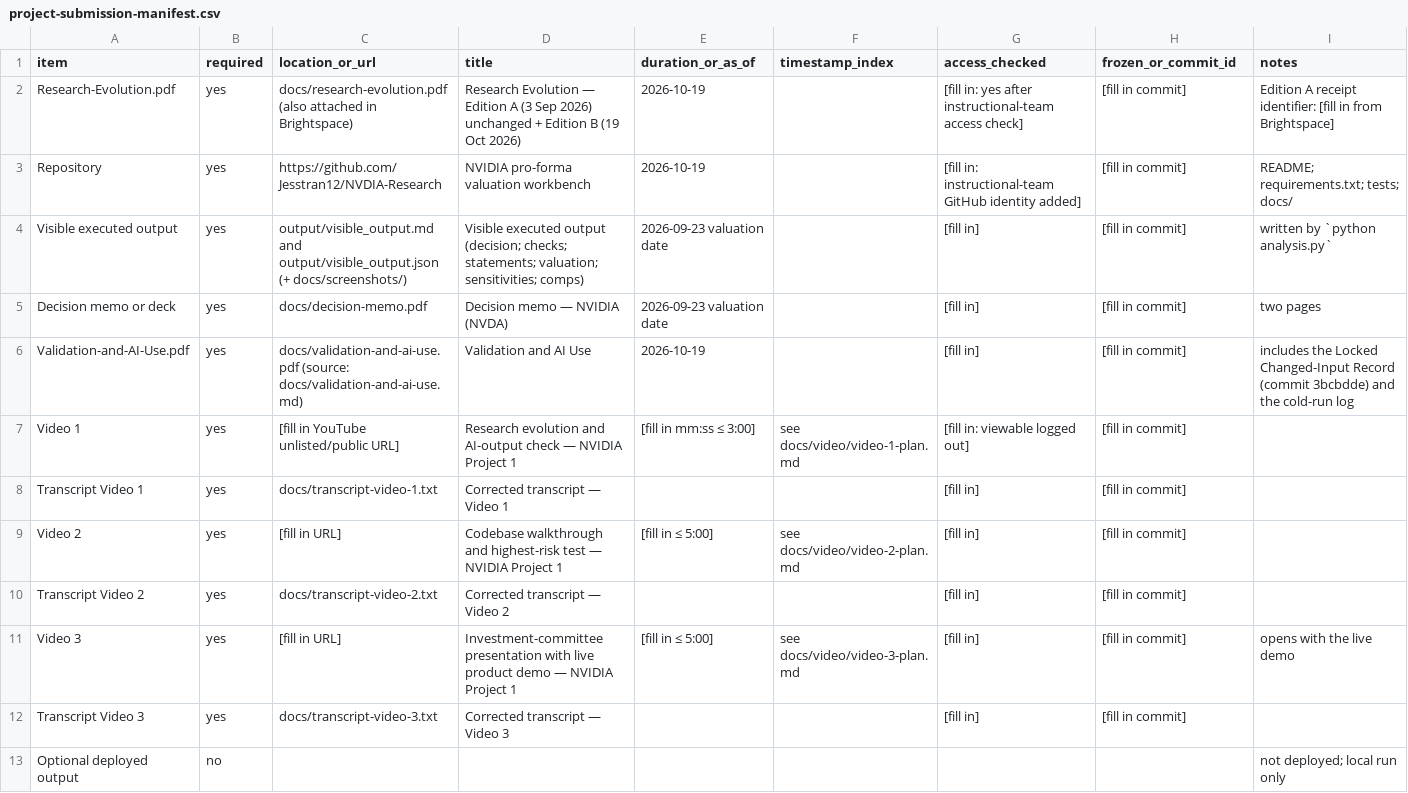
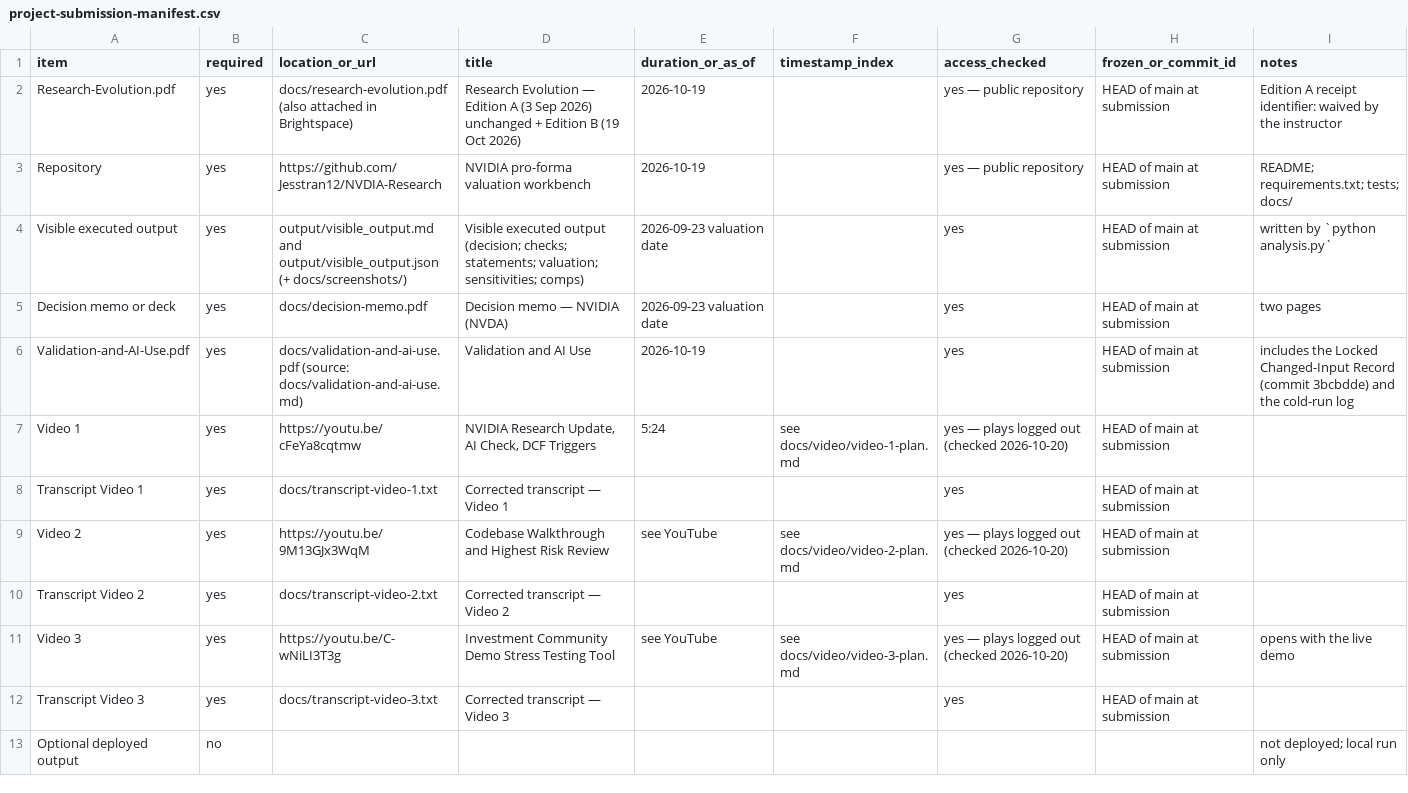
Before and after one commit to Jesstran12/NVDIA-Research, a CSV file: docs/project-submission-manifest.csv, drawn as a sheet.

Commit message:
Finalize submission: video links, waived Edition A receipt, manifest

```diff
--- a/docs/project-submission-manifest.csv
+++ b/docs/project-submission-manifest.csv
@@ -1,13 +1,13 @@
 item,required,location_or_url,title,duration_or_as_of,timestamp_index,access_checked,frozen_or_commit_id,notes
-Research-Evolution.pdf,yes,docs/research-evolution.pdf (also attached in Brightspace),Research Evolution — Edition A (3 Sep 2026) unchanged + Edition B (19 Oct 2026),2026-10-19,,[fill in: yes after instructional-team access check],[fill in commit],Edition A receipt identifier: [fill in from Brightspace]
-Repository,yes,https://github.com/Jesstran12/NVDIA-Research,NVIDIA pro-forma valuation workbench,2026-10-19,,[fill in: instructional-team GitHub identity added],[fill in commit],README; requirements.txt; tests; docs/
-Visible executed output,yes,output/visible_output.md and output/visible_output.json (+ docs/screenshots/),Visible executed output (decision; checks; statements; valuation; sensitivities; comps),2026-09-23 valuation date,,[fill in],[fill in commit],written by `python analysis.py`
-Decision memo or deck,yes,docs/decision-memo.pdf,Decision memo — NVIDIA (NVDA),2026-09-23 valuation date,,[fill in],[fill in commit],two pages
-Validation-and-AI-Use.pdf,yes,docs/validation-and-ai-use.pdf (source: docs/validation-and-ai-use.md),Validation and AI Use,2026-10-19,,[fill in],[fill in commit],includes the Locked Changed-Input Record (commit 3bcbdde) and the cold-run log
-Video 1,yes,[fill in YouTube unlisted/public URL],Research evolution and AI-output check — NVIDIA Project 1,[fill in mm:ss ≤ 3:00],see docs/video/video-1-plan.md,[fill in: viewable logged out],[fill in commit],
-Transcript Video 1,yes,docs/transcript-video-1.txt,Corrected transcript — Video 1,,,[fill in],[fill in commit],
-Video 2,yes,[fill in URL],Codebase walkthrough and highest-risk test — NVIDIA Project 1,[fill in ≤ 5:00],see docs/video/video-2-plan.md,[fill in],[fill in commit],
-Transcript Video 2,yes,docs/transcript-video-2.txt,Corrected transcript — Video 2,,,[fill in],[fill in commit],
-Video 3,yes,[fill in URL],Investment-committee presentation with live product demo — NVIDIA Project 1,[fill in ≤ 5:00],see docs/video/video-3-plan.md,[fill in],[fill in commit],opens with the live demo
-Transcript Video 3,yes,docs/transcript-video-3.txt,Corrected transcript — Video 3,,,[fill in],[fill in commit],
+Research-Evolution.pdf,yes,docs/research-evolution.pdf (also attached in Brightspace),Research Evolution — Edition A (3 Sep 2026) unchanged + Edition B (19 Oct 2026),2026-10-19,,yes — public repository,HEAD of main at submission,Edition A receipt identifier: waived by the instructor
+Repository,yes,https://github.com/Jesstran12/NVDIA-Research,NVIDIA pro-forma valuation workbench,2026-10-19,,yes — public repository,HEAD of main at submission,README; requirements.txt; tests; docs/
+Visible executed output,yes,output/visible_output.md and output/visible_output.json (+ docs/screenshots/),Visible executed output (decision; checks; statements; valuation; sensitivities; comps),2026-09-23 valuation date,,yes,HEAD of main at submission,written by `python analysis.py`
+Decision memo or deck,yes,docs/decision-memo.pdf,Decision memo — NVIDIA (NVDA),2026-09-23 valuation date,,yes,HEAD of main at submission,two pages
+Validation-and-AI-Use.pdf,yes,docs/validation-and-ai-use.pdf (source: docs/validation-and-ai-use.md),Validation and AI Use,2026-10-19,,yes,HEAD of main at submission,includes the Locked Changed-Input Record (commit 3bcbdde) and the cold-run log
+Video 1,yes,https://youtu.be/cFeYa8cqtmw,"NVIDIA Research Update, AI Check, DCF Triggers",5:24,see docs/video/video-1-plan.md,yes — plays logged out (checked 2026-10-20),HEAD of main at submission,
+Transcript Video 1,yes,docs/transcript-video-1.txt,Corrected transcript — Video 1,,,yes,HEAD of main at submission,
+Video 2,yes,https://youtu.be/9M13GJx3WqM,Codebase Walkthrough and Highest Risk Review,see YouTube,see docs/video/video-2-plan.md,yes — plays logged out (checked 2026-10-20),HEAD of main at submission,
+Transcript Video 2,yes,docs/transcript-video-2.txt,Corrected transcript — Video 2,,,yes,HEAD of main at submission,
+Video 3,yes,https://youtu.be/C-wNiLI3T3g,Investment Community Demo Stress Testing Tool,see YouTube,see docs/video/video-3-plan.md,yes — plays logged out (checked 2026-10-20),HEAD of main at submission,opens with the live demo
+Transcript Video 3,yes,docs/transcript-video-3.txt,Corrected transcript — Video 3,,,yes,HEAD of main at submission,
 Optional deployed output,no,,,,,,,not deployed; local run only
```
Also changed, not shown: docs/evidence-ledger.csv, 5 other files.
